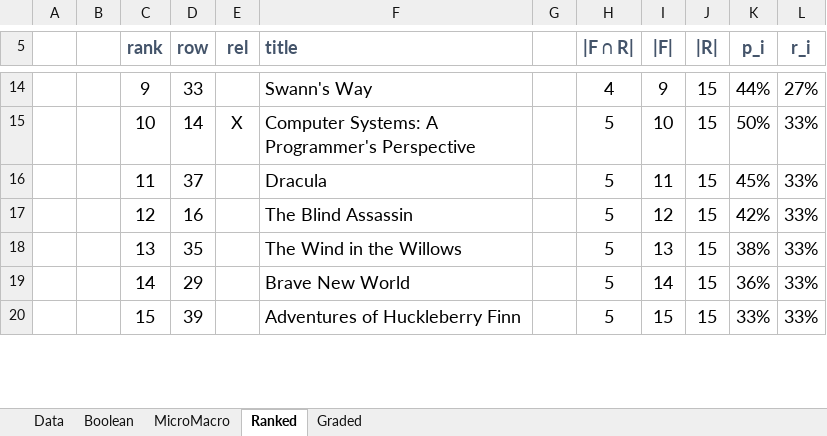
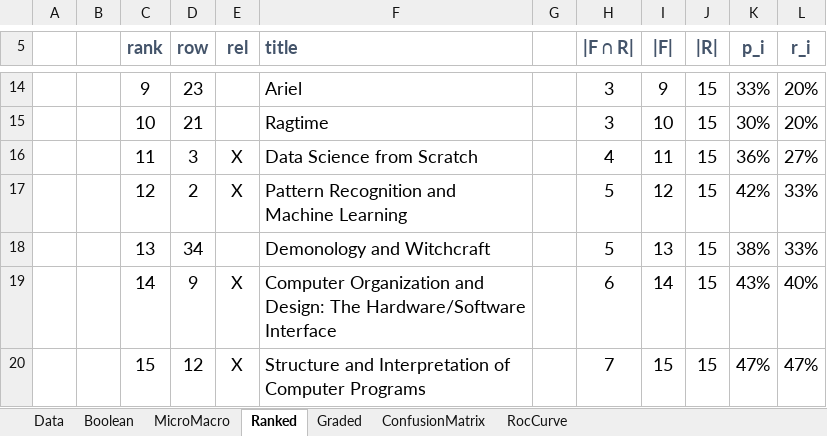
Before and after one commit to roger-weber/mmir-unibasel-hs23, an Excel workbook: chapter02/Evaluation.xlsx, sheet Ranked, drawn as a sheet; only a part is shown, gaps mark what is left out; values as stored, in another font and other column widths than the file's, no borders; charts and pictures and conditional formats not drawn; the diff covers the shown part only; the diff names each change by its address in the sheet, - before the commit and + after, or states it on an @@ line.

```diff
--- a/chapter02/Evaluation.xlsx (sheet Ranked)
+++ b/chapter02/Evaluation.xlsx (sheet Ranked)
+sheet tab: ConfusionMatrix
+sheet tab: RocCurve
-D14 (row): 33
+D14 (row): 23
-F14 (title): Swann's Way
+F14 (title): Ariel
-H14 (|F ∩ R|): 4
+H14 (|F ∩ R|): 3
-K14 (p_i): 44%
+K14 (p_i): 33%
-L14 (r_i): 27%
+L14 (r_i): 20%
-D15 (row): 14
+D15 (row): 21
-E15 (rel): X
+E15 (rel): (empty)
-F15 (title): Computer Systems: A Programmer's Perspective
+F15 (title): Ragtime
-H15 (|F ∩ R|): 5
+H15 (|F ∩ R|): 3
-K15 (p_i): 50%
+K15 (p_i): 30%
-L15 (r_i): 33%
+L15 (r_i): 20%
-D16 (row): 37
+D16 (row): 3
-E16:E17 (rel): (empty)
+E16:E17 (rel): X
-F16 (title): Dracula
+F16 (title): Data Science from Scratch
-H16 (|F ∩ R|): 5
+H16 (|F ∩ R|): 4
-K16 (p_i): 45%
+K16 (p_i): 36%
-L16 (r_i): 33%
+L16 (r_i): 27%
-D17 (row): 16
+D17 (row): 2
-F17 (title): The Blind Assassin
+F17 (title): Pattern Recognition and Machine Learning
-D18 (row): 35
+D18 (row): 34
-F18 (title): The Wind in the Willows
+F18 (title): Demonology and Witchcraft
-D19 (row): 29
+D19 (row): 9
-E19:E20 (rel): (empty)
+E19:E20 (rel): X
-F19 (title): Brave New World
+F19 (title): Computer Organization and Design: The Hardware/Software Interface
-H19 (|F ∩ R|): 5
+H19 (|F ∩ R|): 6
-K19 (p_i): 36%
+K19 (p_i): 43%
-L19 (r_i): 33%
+L19 (r_i): 40%
-D20 (row): 39
+D20 (row): 12
-F20 (title): Adventures of Huckleberry Finn
+F20 (title): Structure and Interpretation of Computer Programs
-H20 (|F ∩ R|): 5
+H20 (|F ∩ R|): 7
-K20 (p_i): 33%
+K20 (p_i): 47%
-L20 (r_i): 33%
+L20 (r_i): 47%
```
Also changed, not shown: 63 edited cells elsewhere in this sheet, sheet Graded, sheet Boolean, sheet MicroMacro, formulas that keep their value, hidden cells, charts or pictures.
